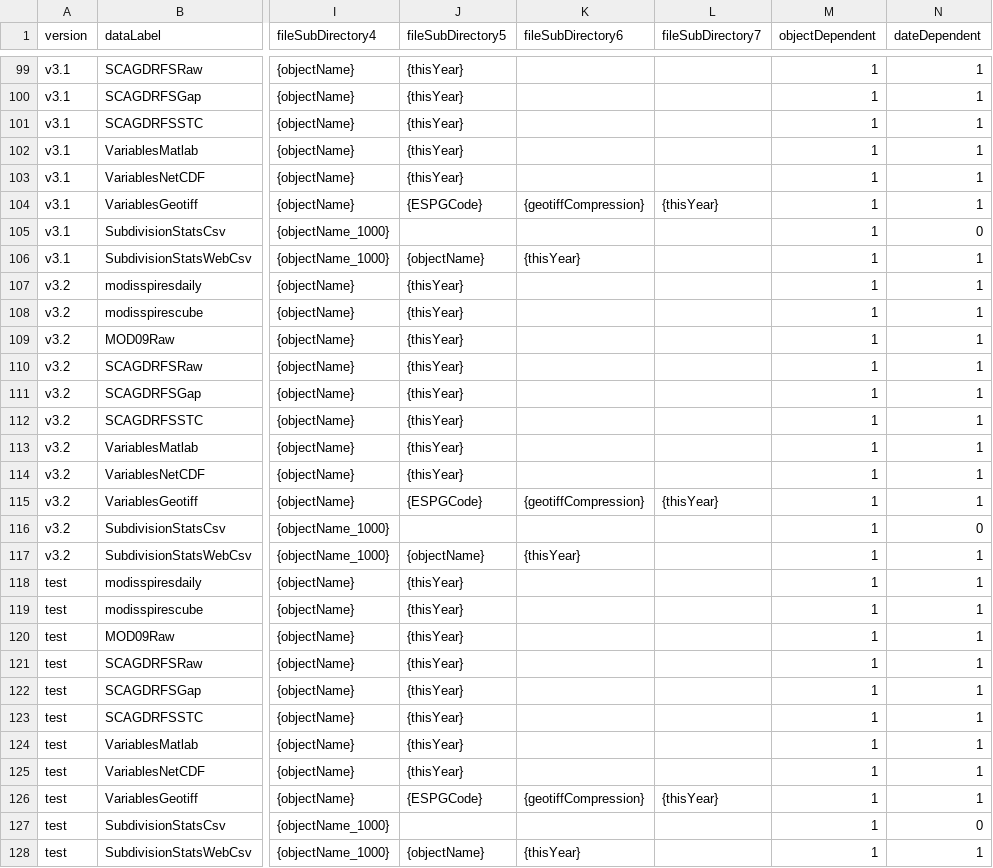
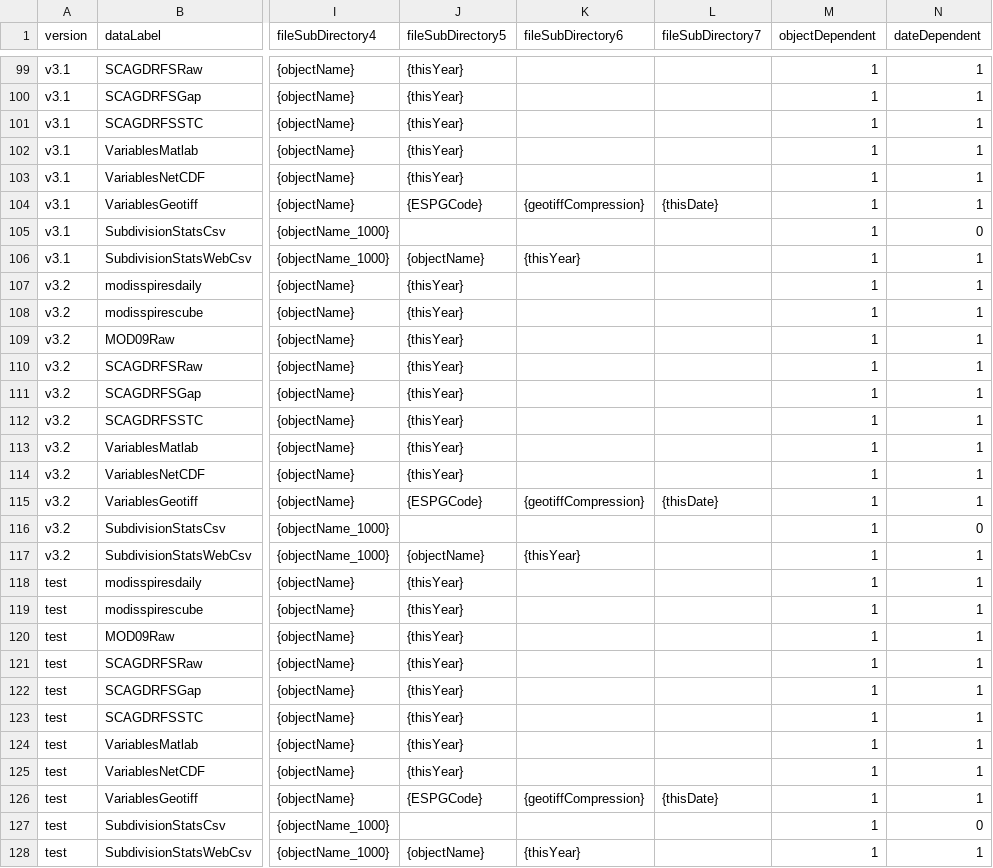
Before and after one commit to RittgerLabGroup/SPIRES_2025_0_1, a CSV file: tbx/conf/configuration_of_filepaths.csv, drawn as a sheet; only a part is shown, gaps mark what is left out; the diff names each change by its address in the sheet, - before the commit and + after, or states it on an @@ line.

Commit message:
ESPEnv: add 7th subFolder in .getFilePathxx methods + complementaryLabel correction in .getFilePathForDateAndVarName(). conf_of_filepaths.csv: new column 7th folder and Geotiff lines.

```diff
--- a/tbx/conf/configuration_of_filepaths.csv
+++ b/tbx/conf/configuration_of_filepaths.csv
-L104 (fileSubDirectory7): {thisYear}
+L104 (fileSubDirectory7): {thisDate}
-L115 (fileSubDirectory7): {thisYear}
+L115 (fileSubDirectory7): {thisDate}
-L126 (fileSubDirectory7): {thisYear}
+L126 (fileSubDirectory7): {thisDate}
```
Also changed, not shown: 1 other file.
